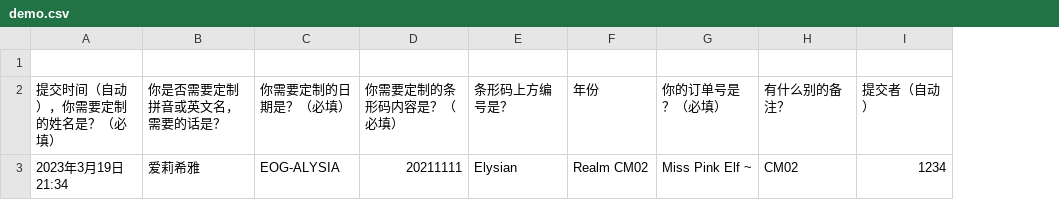
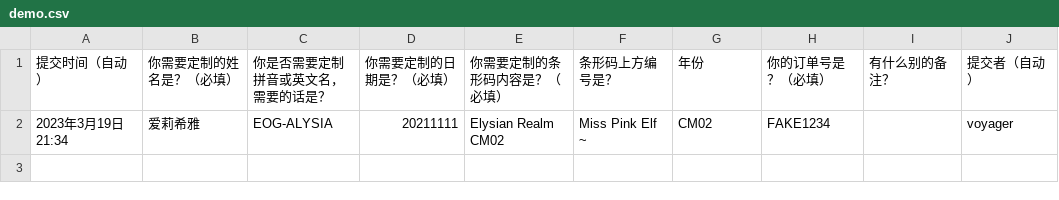
Before and after one commit to Voy74656/DigitalLifeCardDIY, a CSV file: demo.csv, drawn as a sheet; removed rows and columns are numbered as before the commit, all else as after; the diff names each change by its address in the sheet, - before the commit and + after, or states it on an @@ line.

```diff
--- a/demo.csv
+++ b/demo.csv
+column B (你需要定制的姓名是？（必填）), empty
-row 1: (empty)
-A1: 提交时间（自动），你需要定制的姓名是？（必填）
+A1: 提交时间（自动）
-row 3: 2023年3月19日 21:34 | 爱莉希雅 | EOG-ALYSIA | 20211111 | Elysian | Realm CM02 | Miss Pink Elf ~ | CM02 | 1234
+row 2: 2023年3月19日 21:34 | 爱莉希雅 | EOG-ALYSIA | 20211111 | Elysian Realm CM02 | Miss Pink Elf ~ | CM02 | FAKE1234 |  | voyager
```
Also changed, not shown: 2 other files.
